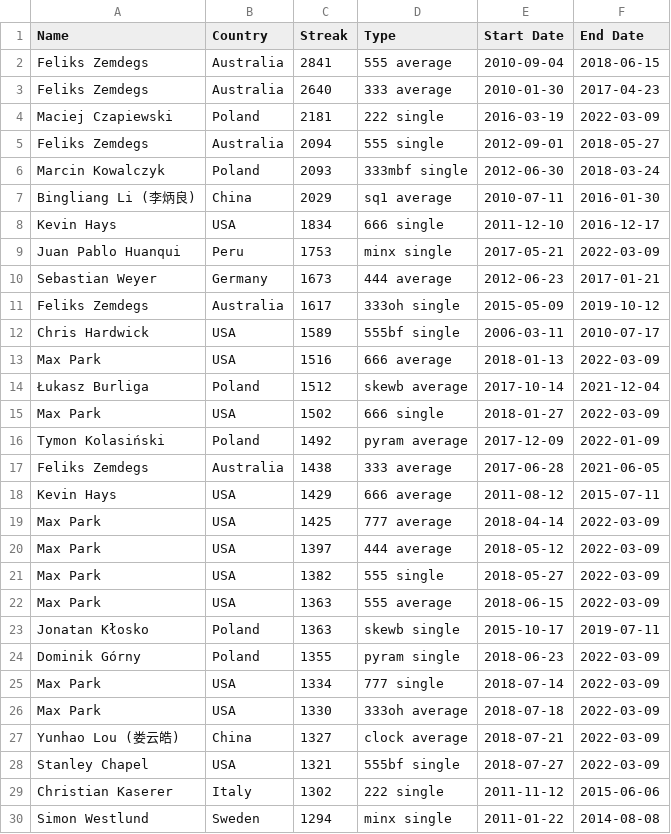
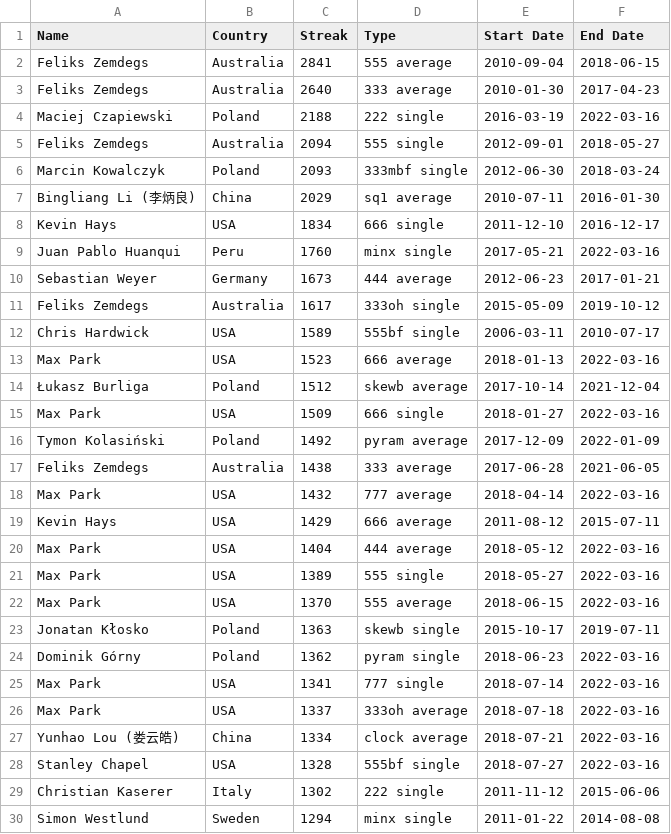
Before and after one commit to ThomasStokes1998/wcastats, a CSV file: FB_Files/CSV_Files/longestwrstreak.csv, drawn as a sheet; only a part is shown; the diff covers the shown part only.

Commit message:
Add files via upload

```diff
--- a/FB_Files/CSV_Files/longestwrstreak.csv
+++ b/FB_Files/CSV_Files/longestwrstreak.csv
@@ -3,3 +3,3 @@ Feliks Zemdegs,Australia,2841,555 average,2010-09-04,2018-06-15
 Feliks Zemdegs,Australia,2640,333 average,2010-01-30,2017-04-23
-Maciej Czapiewski,Poland,2181,222 single,2016-03-19,2022-03-09
+Maciej Czapiewski,Poland,2188,222 single,2016-03-19,2022-03-16
 Feliks Zemdegs,Australia,2094,555 single,2012-09-01,2018-05-27
@@ -8,3 +8,3 @@ Bingliang Li (李炳良),China,2029,sq1 average,2010-07-11,2016-01-30
 Kevin Hays,USA,1834,666 single,2011-12-10,2016-12-17
-Juan Pablo Huanqui,Peru,1753,minx single,2017-05-21,2022-03-09
+Juan Pablo Huanqui,Peru,1760,minx single,2017-05-21,2022-03-16
 Sebastian Weyer,Germany,1673,444 average,2012-06-23,2017-01-21
@@ -12,18 +12,18 @@ Feliks Zemdegs,Australia,1617,333oh single,2015-05-09,2019-10-12
 Chris Hardwick,USA,1589,555bf single,2006-03-11,2010-07-17
-Max Park,USA,1516,666 average,2018-01-13,2022-03-09
+Max Park,USA,1523,666 average,2018-01-13,2022-03-16
 Łukasz Burliga,Poland,1512,skewb average,2017-10-14,2021-12-04
-Max Park,USA,1502,666 single,2018-01-27,2022-03-09
+Max Park,USA,1509,666 single,2018-01-27,2022-03-16
 Tymon Kolasiński,Poland,1492,pyram average,2017-12-09,2022-01-09
 Feliks Zemdegs,Australia,1438,333 average,2017-06-28,2021-06-05
+Max Park,USA,1432,777 average,2018-04-14,2022-03-16
 Kevin Hays,USA,1429,666 average,2011-08-12,2015-07-11
-Max Park,USA,1425,777 average,2018-04-14,2022-03-09
-Max Park,USA,1397,444 average,2018-05-12,2022-03-09
-Max Park,USA,1382,555 single,2018-05-27,2022-03-09
-Max Park,USA,1363,555 average,2018-06-15,2022-03-09
+Max Park,USA,1404,444 average,2018-05-12,2022-03-16
+Max Park,USA,1389,555 single,2018-05-27,2022-03-16
+Max Park,USA,1370,555 average,2018-06-15,2022-03-16
 Jonatan Kłosko,Poland,1363,skewb single,2015-10-17,2019-07-11
-Dominik Górny,Poland,1355,pyram single,2018-06-23,2022-03-09
-Max Park,USA,1334,777 single,2018-07-14,2022-03-09
-Max Park,USA,1330,333oh average,2018-07-18,2022-03-09
-Yunhao Lou (娄云皓),China,1327,clock average,2018-07-21,2022-03-09
-Stanley Chapel,USA,1321,555bf single,2018-07-27,2022-03-09
+Dominik Górny,Poland,1362,pyram single,2018-06-23,2022-03-16
+Max Park,USA,1341,777 single,2018-07-14,2022-03-16
+Max Park,USA,1337,333oh average,2018-07-18,2022-03-16
+Yunhao Lou (娄云皓),China,1334,clock average,2018-07-21,2022-03-16
+Stanley Chapel,USA,1328,555bf single,2018-07-27,2022-03-16
 Christian Kaserer,Italy,1302,222 single,2011-11-12,2015-06-06
```
Also changed, not shown: 2 added rows, 2 removed rows, 1 moved row and 18 edited cells elsewhere in this file.
